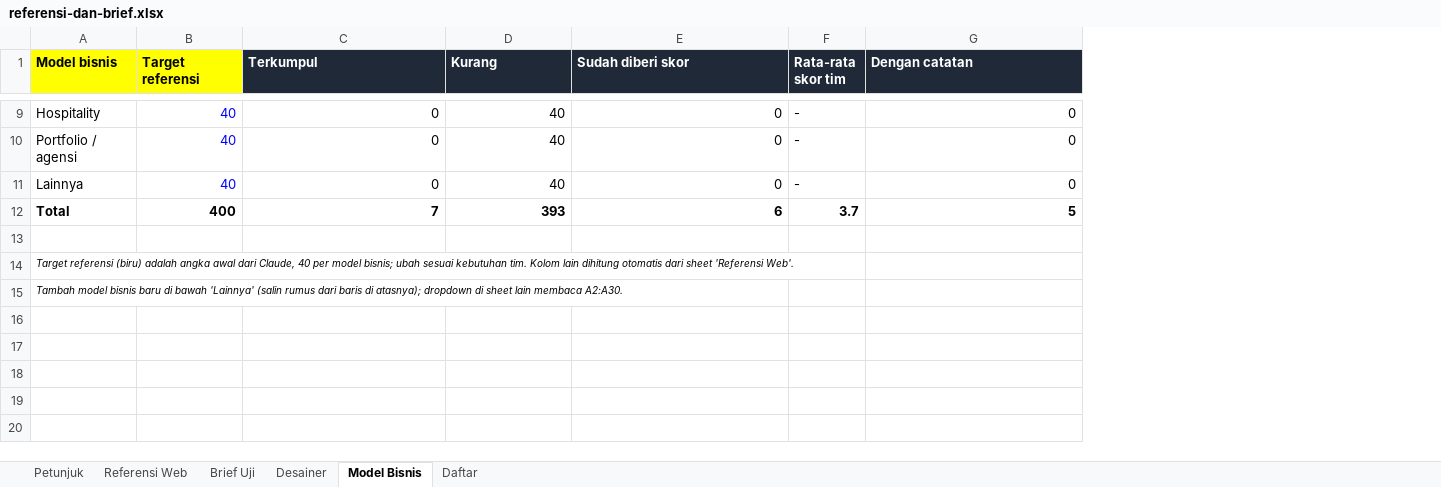
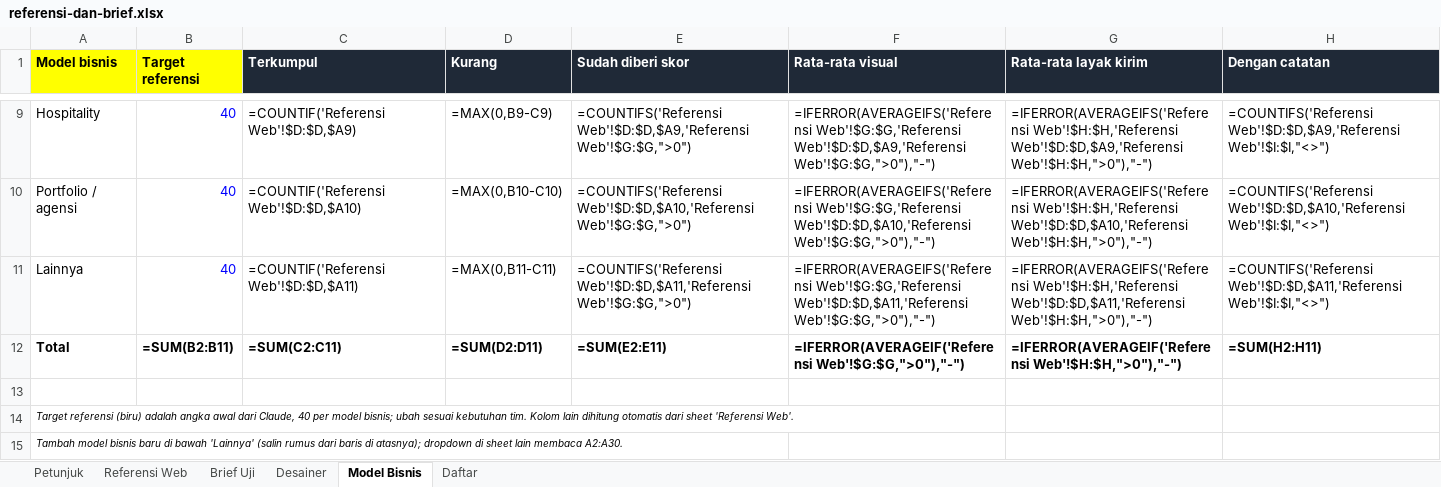
Before and after one commit to sandmanz26/landingpage-skill, an Excel workbook: templates/referensi-dan-brief.xlsx, sheet Model Bisnis, drawn as a sheet; only a part is shown, gaps mark what is left out; values as stored, in another font and other column widths than the file's, no borders; formulas without a stored value are shown as written; removed rows and columns are numbered as before the commit, all else as after; the diff covers the shown part only; the diff names each change by its address in the sheet, - before the commit and + after, or states it on an @@ line.

```diff
--- a/templates/referensi-dan-brief.xlsx (sheet Model Bisnis)
+++ b/templates/referensi-dan-brief.xlsx (sheet Model Bisnis)
-column F (Rata-rata skor tim), rows 9-12: - | - | - | 3.7
+column F (Rata-rata visual), rows 9-12: =IFERROR(AVERAGEIFS('Referensi Web'!$G:$G,'Referensi Web'!$D:$D,$A9,'Referensi Web'!$G:$G,">0"),"-") | =IFERROR(AVERAGEIFS('Referensi Web'!$G:$G,'Referensi Web'!$D:$D,$A10,'Referensi Web'!$G:$G,">0"),"-") | =IFERROR(AVERAGEIFS('Referensi Web'!$G:$G,'Referensi Web'!$D:$D,$A11,'Referensi Web'!$G:$G,">0"),"-") | =IFERROR(AVERAGEIF('Referensi Web'!$G:$G,">0"),"-")
+column G (Rata-rata layak kirim), rows 9-12: =IFERROR(AVERAGEIFS('Referensi Web'!$H:$H,'Referensi Web'!$D:$D,$A9,'Referensi Web'!$H:$H,">0"),"-") | =IFERROR(AVERAGEIFS('Referensi Web'!$H:$H,'Referensi Web'!$D:$D,$A10,'Referensi Web'!$H:$H,">0"),"-") | =IFERROR(AVERAGEIFS('Referensi Web'!$H:$H,'Referensi Web'!$D:$D,$A11,'Referensi Web'!$H:$H,">0"),"-") | =IFERROR(AVERAGEIF('Referensi Web'!$H:$H,">0"),"-")
-C9 (Terkumpul): 0
+C9 (Terkumpul): =COUNTIF('Referensi Web'!$D:$D,$A9)
-D9 (Kurang): 40
+D9 (Kurang): =MAX(0,B9-C9)
-E9 (Sudah diberi skor): 0
+E9 (Sudah diberi skor): =COUNTIFS('Referensi Web'!$D:$D,$A9,'Referensi Web'!$G:$G,">0")
-H9 (Dengan catatan): 0
+H9 (Dengan catatan): =COUNTIFS('Referensi Web'!$D:$D,$A9,'Referensi Web'!$I:$I,"<>")
-C10 (Terkumpul): 0
+C10 (Terkumpul): =COUNTIF('Referensi Web'!$D:$D,$A10)
-D10 (Kurang): 40
+D10 (Kurang): =MAX(0,B10-C10)
-E10 (Sudah diberi skor): 0
+E10 (Sudah diberi skor): =COUNTIFS('Referensi Web'!$D:$D,$A10,'Referensi Web'!$G:$G,">0")
-H10 (Dengan catatan): 0
+H10 (Dengan catatan): =COUNTIFS('Referensi Web'!$D:$D,$A10,'Referensi Web'!$I:$I,"<>")
-C11 (Terkumpul): 0
+C11 (Terkumpul): =COUNTIF('Referensi Web'!$D:$D,$A11)
-D11 (Kurang): 40
+D11 (Kurang): =MAX(0,B11-C11)
-E11 (Sudah diberi skor): 0
+E11 (Sudah diberi skor): =COUNTIFS('Referensi Web'!$D:$D,$A11,'Referensi Web'!$G:$G,">0")
-H11 (Dengan catatan): 0
+H11 (Dengan catatan): =COUNTIFS('Referensi Web'!$D:$D,$A11,'Referensi Web'!$I:$I,"<>")
-B12 (Target referensi): 400
+B12 (Target referensi): =SUM(B2:B11)
-C12 (Terkumpul): 7
+C12 (Terkumpul): =SUM(C2:C11)
-D12 (Kurang): 393
+D12 (Kurang): =SUM(D2:D11)
-E12 (Sudah diberi skor): 6
+E12 (Sudah diberi skor): =SUM(E2:E11)
-H12 (Dengan catatan): 5
+H12 (Dengan catatan): =SUM(H2:H11)
```
Also changed, not shown: 28 edited cells elsewhere in this sheet, sheet Referensi Web, sheet Petunjuk, charts or pictures, 27 other files.
